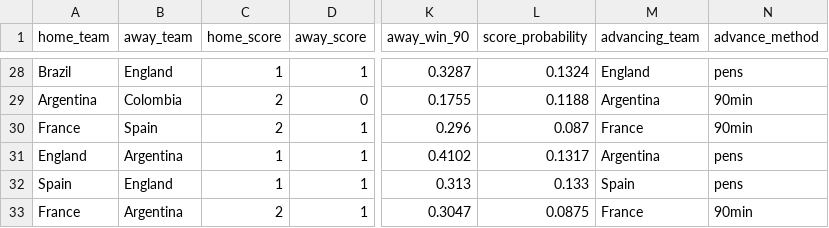
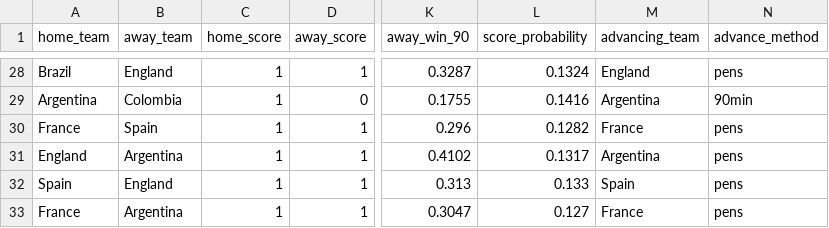
Before and after one commit to Maxipina30/mundial_2026_predictions, a CSV file: data/processed/simulations/world_cup_2026/knockout_predictions.csv, drawn as a sheet; only a part is shown, gaps mark what is left out; the diff covers the shown part only; the diff names each change by its address in the sheet, - before the commit and + after, or states it on an @@ line.

Commit message:
Use most probable Poisson scoreline consistently

```diff
--- a/data/processed/simulations/world_cup_2026/knockout_predictions.csv
+++ b/data/processed/simulations/world_cup_2026/knockout_predictions.csv
-C29:C30 (home_score): 2
+C29:C30 (home_score): 1
-L29 (score_probability): 0.1188
+L29 (score_probability): 0.1416
-L30 (score_probability): 0.087
+L30 (score_probability): 0.1282
-N30 (advance_method): 90min
+N30 (advance_method): pens
-C33 (home_score): 2
+C33 (home_score): 1
-L33 (score_probability): 0.0875
+L33 (score_probability): 0.127
-N33 (advance_method): 90min
+N33 (advance_method): pens
```
Also changed, not shown: 31 edited cells elsewhere in this file, data/processed/simulations/world_cup_2026/group_predictions.csv, data/processed/simulations/world_cup_2026/prediction_history.csv, 1 other file.
